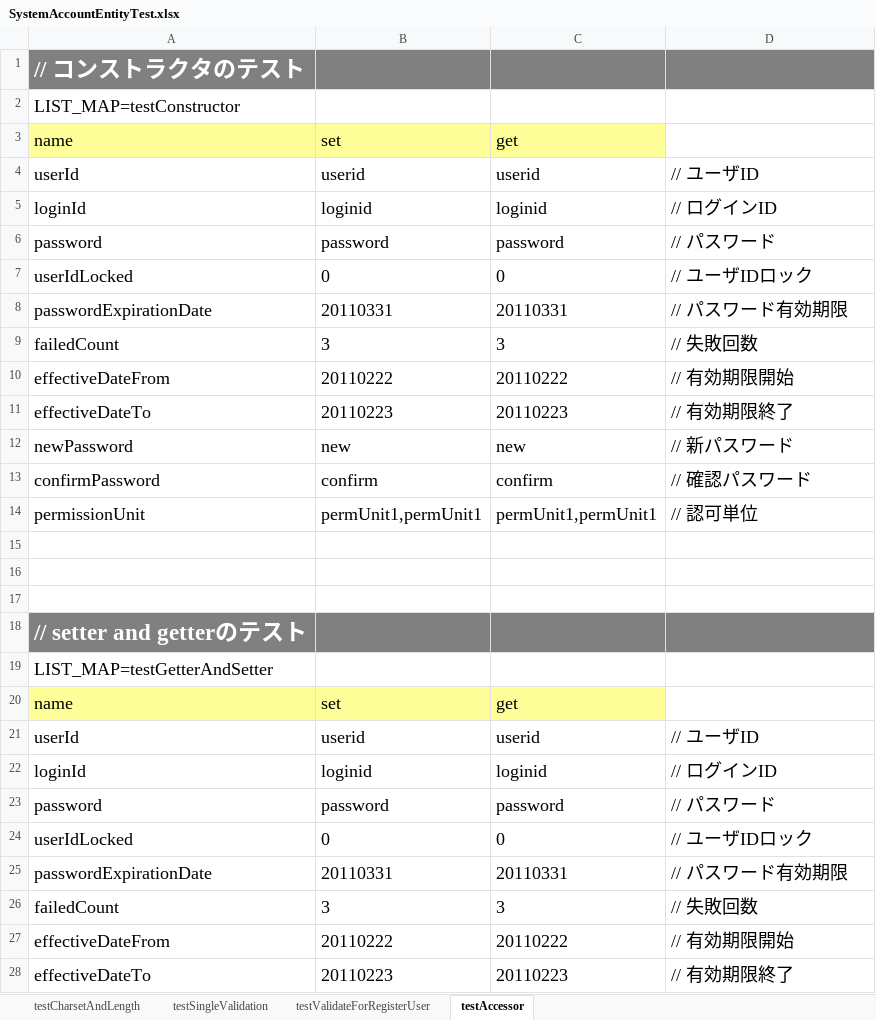
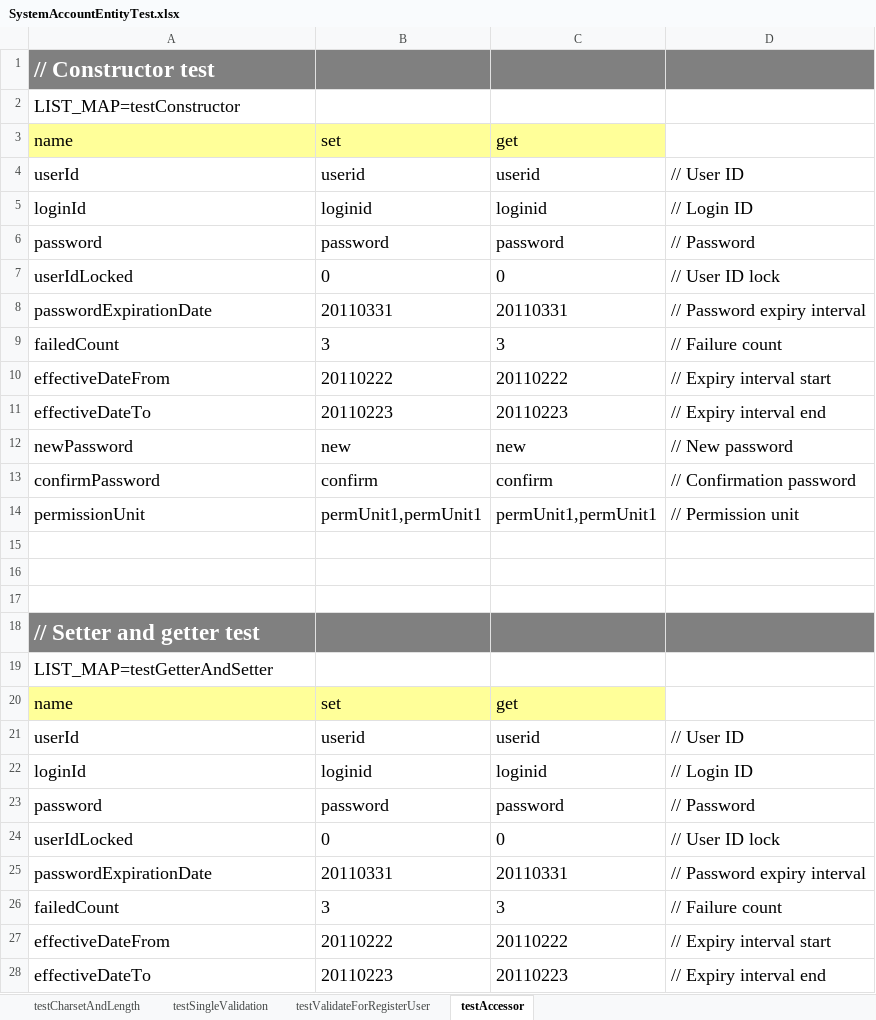
Before and after one commit to nablarch/nablarch-document, an Excel workbook: en/development_tools/testing_framework/guide/development_guide/05_UnitTestGuide/01_ClassUnitTest/_download/SystemAccountEntityTest.xlsx, sheet testAccessor, drawn as a sheet; only a part is shown; values as stored, in another font and other column widths than the file's, no borders; the diff covers the shown part only; the diff names each change by its address in the sheet, - before the commit and + after, or states it on an @@ line.

```diff
--- a/en/development_tools/testing_framework/guide/development_guide/05_UnitTestGuide/01_ClassUnitTest/_download/SystemAccountEntityTest.xlsx (sheet testAccessor)
+++ b/en/development_tools/testing_framework/guide/development_guide/05_UnitTestGuide/01_ClassUnitTest/_download/SystemAccountEntityTest.xlsx (sheet testAccessor)
-A1: // コンストラクタのテスト
+A1: // Constructor test
-D4: // ユーザID
+D4: // User ID
-D5: // ログインID
+D5: // Login ID
-D6: // パスワード
+D6: // Password
-D7: // ユーザIDロック
+D7: // User ID lock
-D8: // パスワード有効期限
+D8: // Password expiry interval
-D9: // 失敗回数
+D9: // Failure count
-D10: // 有効期限開始
+D10: // Expiry interval start
-D11: // 有効期限終了
+D11: // Expiry interval end
-D12: // 新パスワード
+D12: // New password
-D13: // 確認パスワード
+D13: // Confirmation password
-D14: // 認可単位
+D14: // Permission unit
-A18: // setter and getterのテスト
+A18: // Setter and getter test
-D21: // ユーザID
+D21: // User ID
-D22: // ログインID
+D22: // Login ID
-D23: // パスワード
+D23: // Password
-D24: // ユーザIDロック
+D24: // User ID lock
-D25: // パスワード有効期限
+D25: // Password expiry interval
-D26: // 失敗回数
+D26: // Failure count
-D27: // 有効期限開始
+D27: // Expiry interval start
-D28: // 有効期限終了
+D28: // Expiry interval end
```
Also changed, not shown: 11 edited cells elsewhere in this sheet, sheet testValidateForRegisterUser, sheet testCharsetAndLength, sheet testSingleValidation.
